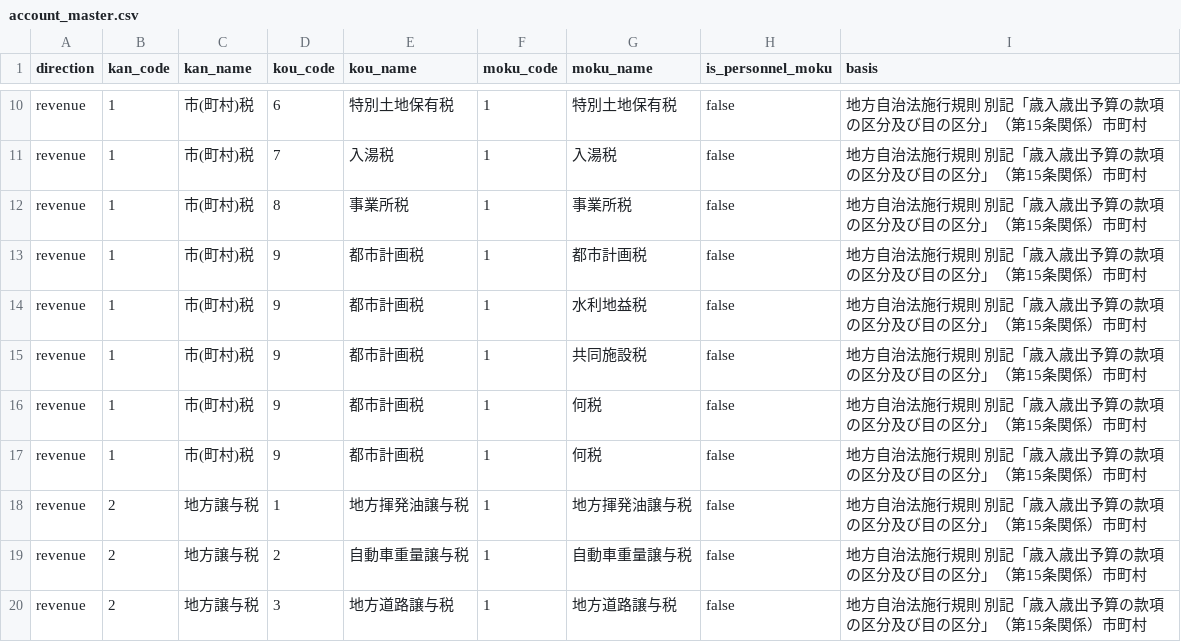
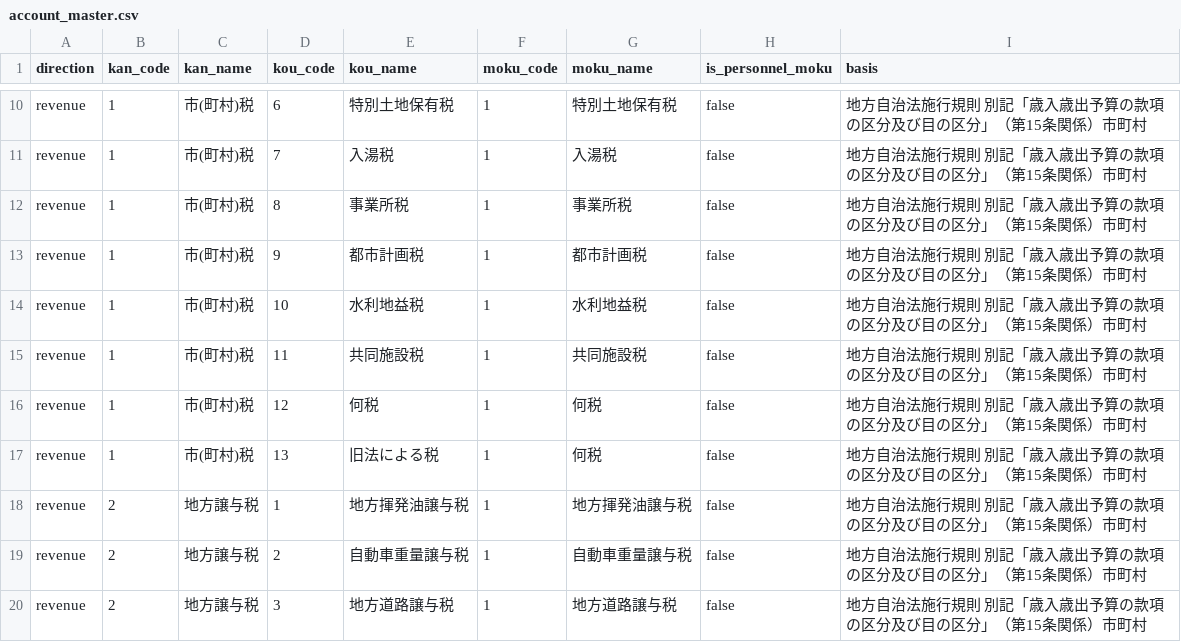
Before and after one commit to wwwyo/fudoki, a CSV file: dbt/seeds/budget/account_master.csv, drawn as a sheet; only a part is shown, gaps mark what is left out.

Commit message:
fix(budget): 歳入マスタの項の欠落を直し、レビュー指摘の検査を足す
⚠️ **歳入の項10〜13（水利地益税・共同施設税・何税・旧法による税）が欠けていた。**
コードは中央寄せで2桁になると1桁より左から始まり（項10 の実測 x=357.6、項9 は 361.1）、
1桁の実測で引いた帯の境界では2桁が都道府県の目の帯に食われる。
款は揃ったまま項が欠番になり、その目が前の項へ付く壊れ方なので、
款の連番検査では捕まらなかった。verify を款・項・目の連番＋本文断片の混入検査へ広げた。

あわせて都道府県セグメントの名称の打ち切りを表ごとの宣言にした。歳出は都道府県欄が
丸ごと左にあるので市町村欄の開始 x で切れるが、歳入は帯が交互に重なるので
x で切ると壊れる（次のコード帯の数字で自然に切れることに任せる）。

レビュー（Copilot / codex）の指摘から検査を3本足した:
- account_names_package_covers_core: 行数比較をやめ、キーと判断列の双方向差集合に
  （欠落と重複が打ち消し合っても、行がすり替わっても件数は同じまま通るため）
- account_map_refs_master: 対応表の master_* がマスタに実在するか（seed 間に外部キー制約が無い）
- account_names_unique: 科目カタログの主キーの一意性（distinct が重複の原因を隠すため）

fdp/build.py の重複 import を削除し、科目カタログの粒度（行ではなく科目）を明記した。

```diff
--- a/dbt/seeds/budget/account_master.csv
+++ b/dbt/seeds/budget/account_master.csv
@@ -13,6 +13,6 @@ revenue,1,市(町村)税,8,事業所税,1,事業所税,false,地方自治法施
 revenue,1,市(町村)税,9,都市計画税,1,都市計画税,false,地方自治法施行規則 別記「歳入歳出予算の款項の区分及び目の区分」（第15条関係）市町村
-revenue,1,市(町村)税,9,都市計画税,1,水利地益税,false,地方自治法施行規則 別記「歳入歳出予算の款項の区分及び目の区分」（第15条関係）市町村
-revenue,1,市(町村)税,9,都市計画税,1,共同施設税,false,地方自治法施行規則 別記「歳入歳出予算の款項の区分及び目の区分」（第15条関係）市町村
-revenue,1,市(町村)税,9,都市計画税,1,何税,false,地方自治法施行規則 別記「歳入歳出予算の款項の区分及び目の区分」（第15条関係）市町村
-revenue,1,市(町村)税,9,都市計画税,1,何税,false,地方自治法施行規則 別記「歳入歳出予算の款項の区分及び目の区分」（第15条関係）市町村
+revenue,1,市(町村)税,10,水利地益税,1,水利地益税,false,地方自治法施行規則 別記「歳入歳出予算の款項の区分及び目の区分」（第15条関係）市町村
+revenue,1,市(町村)税,11,共同施設税,1,共同施設税,false,地方自治法施行規則 別記「歳入歳出予算の款項の区分及び目の区分」（第15条関係）市町村
+revenue,1,市(町村)税,12,何税,1,何税,false,地方自治法施行規則 別記「歳入歳出予算の款項の区分及び目の区分」（第15条関係）市町村
+revenue,1,市(町村)税,13,旧法による税,1,何税,false,地方自治法施行規則 別記「歳入歳出予算の款項の区分及び目の区分」（第15条関係）市町村
 revenue,2,地方譲与税,1,地方揮発油譲与税,1,地方揮発油譲与税,false,地方自治法施行規則 別記「歳入歳出予算の款項の区分及び目の区分」（第15条関係）市町村
```
Also changed, not shown: 6 other files.
